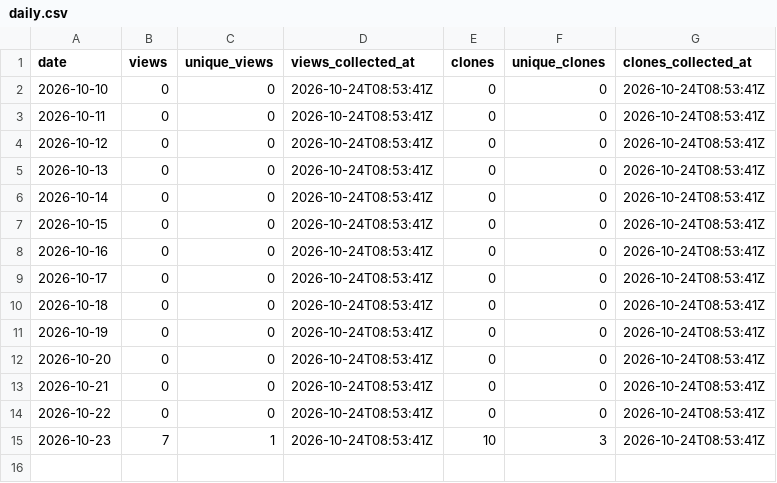
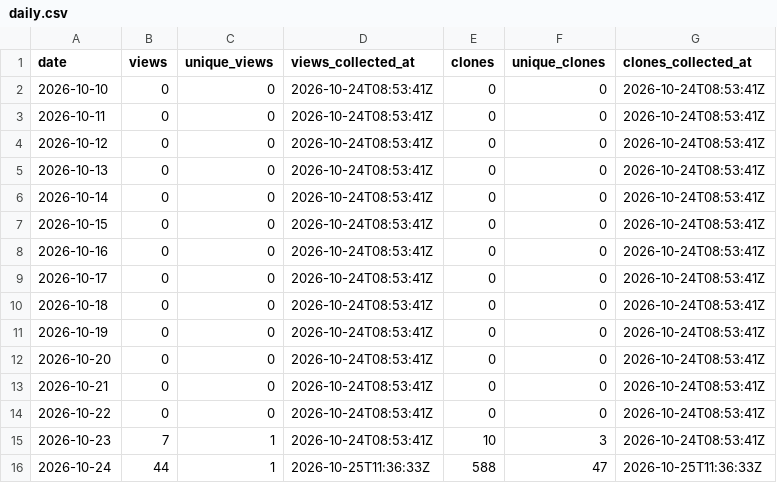
Before and after one commit to danielep71/K-SFTs, a CSV file: data/daily.csv, drawn as a sheet.

```diff
--- a/data/daily.csv
+++ b/data/daily.csv
@@ -15 +15,2 @@ date,views,unique_views,views_collected_at,clones,unique_clones,clones_collected
 2026-10-23,7,1,2026-10-24T08:53:41Z,10,3,2026-10-24T08:53:41Z
+2026-10-24,44,1,2026-10-25T11:36:33Z,588,47,2026-10-25T11:36:33Z
```
Also changed, not shown: data/paths.csv, 2 other files.
